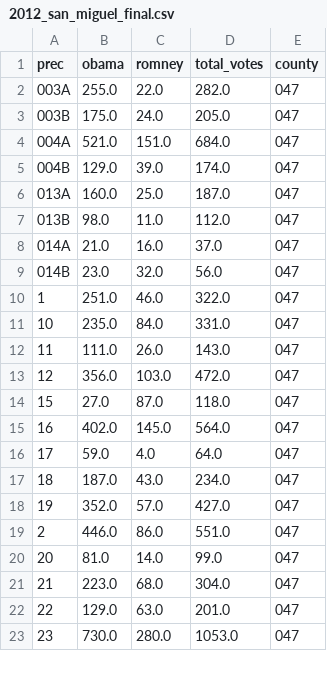
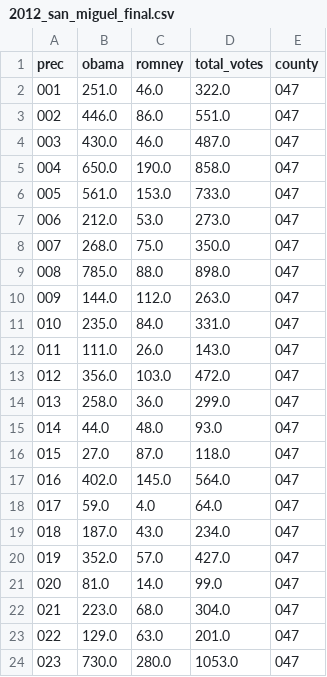
Before and after one commit to b-w-a/nm_precinct, a CSV file: 2012/2012_san_miguel_final.csv, drawn as a sheet; only a part is shown; the diff covers the shown part only.

Commit message:
update 2012 data and script

```diff
--- a/2012/2012_san_miguel_final.csv
+++ b/2012/2012_san_miguel_final.csv
@@ -1,23 +1,24 @@
 prec,obama,romney,total_votes,county
-003A,255.0,22.0,282.0,047
-003B,175.0,24.0,205.0,047
-004A,521.0,151.0,684.0,047
-004B,129.0,39.0,174.0,047
-013A,160.0,25.0,187.0,047
-013B,98.0,11.0,112.0,047
-014A,21.0,16.0,37.0,047
-014B,23.0,32.0,56.0,047
-1,251.0,46.0,322.0,047
-10,235.0,84.0,331.0,047
-11,111.0,26.0,143.0,047
-12,356.0,103.0,472.0,047
-15,27.0,87.0,118.0,047
-16,402.0,145.0,564.0,047
-17,59.0,4.0,64.0,047
-18,187.0,43.0,234.0,047
-19,352.0,57.0,427.0,047
-2,446.0,86.0,551.0,047
-20,81.0,14.0,99.0,047
-21,223.0,68.0,304.0,047
-22,129.0,63.0,201.0,047
-23,730.0,280.0,1053.0,047
+001,251.0,46.0,322.0,047
+002,446.0,86.0,551.0,047
+003,430.0,46.0,487.0,047
+004,650.0,190.0,858.0,047
+005,561.0,153.0,733.0,047
+006,212.0,53.0,273.0,047
+007,268.0,75.0,350.0,047
+008,785.0,88.0,898.0,047
+009,144.0,112.0,263.0,047
+010,235.0,84.0,331.0,047
+011,111.0,26.0,143.0,047
+012,356.0,103.0,472.0,047
+013,258.0,36.0,299.0,047
+014,44.0,48.0,93.0,047
+015,27.0,87.0,118.0,047
+016,402.0,145.0,564.0,047
+017,59.0,4.0,64.0,047
+018,187.0,43.0,234.0,047
+019,352.0,57.0,427.0,047
+020,81.0,14.0,99.0,047
+021,223.0,68.0,304.0,047
+022,129.0,63.0,201.0,047
+023,730.0,280.0,1053.0,047
```
Also changed, not shown: 5 removed rows and 5 edited cells elsewhere in this file, 2012/2012_cibola_final.csv, 2012/2012_lea_final.csv, 8 other files.
